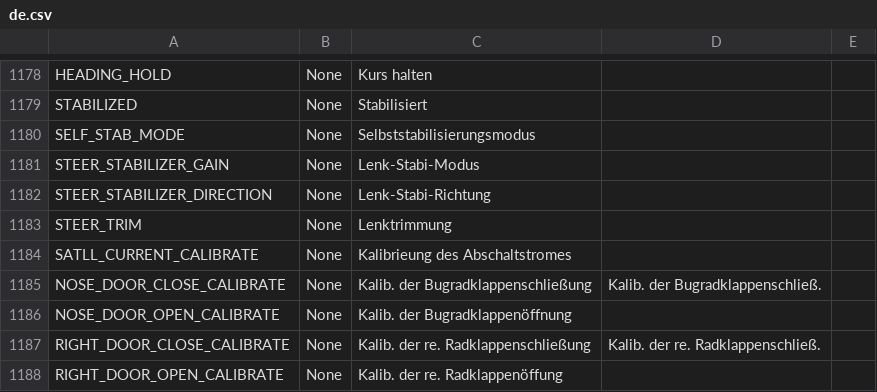
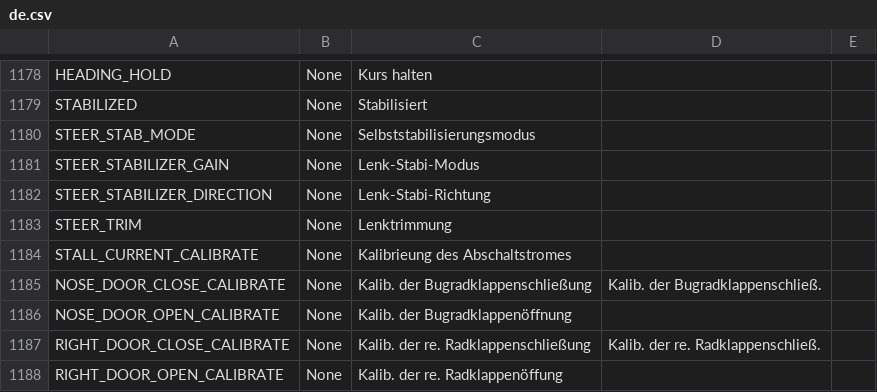
Before and after one commit to KevinFairgrieve/ETHOS-Feedback-Community, a CSV file: translations/ethos/de.csv, drawn as a sheet; only a part is shown, gaps mark what is left out.

Commit message:
DE translations fix

```diff
--- a/translations/ethos/de.csv
+++ b/translations/ethos/de.csv
@@ -1179,3 +1179,3 @@ HEADING_HOLD,"None","Kurs halten"
 STABILIZED,"None","Stabilisiert"
-SELF_STAB_MODE,"None","Selbststabilisierungsmodus"
+STEER_STAB_MODE,"None","Selbststabilisierungsmodus"
 STEER_STABILIZER_GAIN,"None","Lenk-Stabi-Modus"
@@ -1183,3 +1183,3 @@ STEER_STABILIZER_DIRECTION,"None","Lenk-Stabi-Richtung"
 STEER_TRIM,"None","Lenktrimmung"
-SATLL_CURRENT_CALIBRATE,"None","Kalibrieung des Abschaltstromes"
+STALL_CURRENT_CALIBRATE,"None","Kalibrieung des Abschaltstromes"
 NOSE_DOOR_CLOSE_CALIBRATE,"None","Kalib. der Bugradklappenschließung","Kalib. der Bugradklappenschließ."
```
